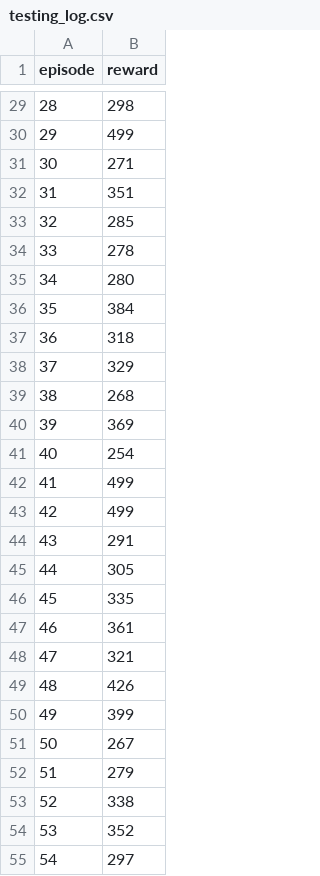
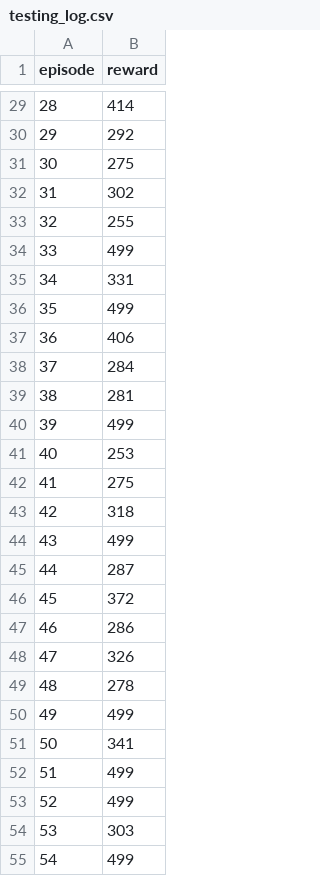
Before and after one commit to AgrimaKhanna/lunar-lander, a CSV file: DDPG/testing_logs/testing_log.csv (was DQN/testing_logs/testing_log.csv), drawn as a sheet; only a part is shown, gaps mark what is left out; the diff covers the shown part only.

```diff
--- a/DQN/testing_logs/testing_log.csv
+++ b/DDPG/testing_logs/testing_log.csv
@@ -29,27 +29,27 @@ episode,reward
-28,298
-29,499
-30,271
-31,351
-32,285
-33,278
-34,280
-35,384
-36,318
-37,329
-38,268
-39,369
-40,254
-41,499
-42,499
-43,291
-44,305
-45,335
-46,361
-47,321
-48,426
-49,399
-50,267
-51,279
-52,338
-53,352
-54,297
+28,414
+29,292
+30,275
+31,302
+32,255
+33,499
+34,331
+35,499
+36,406
+37,284
+38,281
+39,499
+40,253
+41,275
+42,318
+43,499
+44,287
+45,372
+46,286
+47,326
+48,278
+49,499
+50,341
+51,499
+52,499
+53,303
+54,499
```
Also changed, not shown: 71 edited cells elsewhere in this file, 42 other files.
